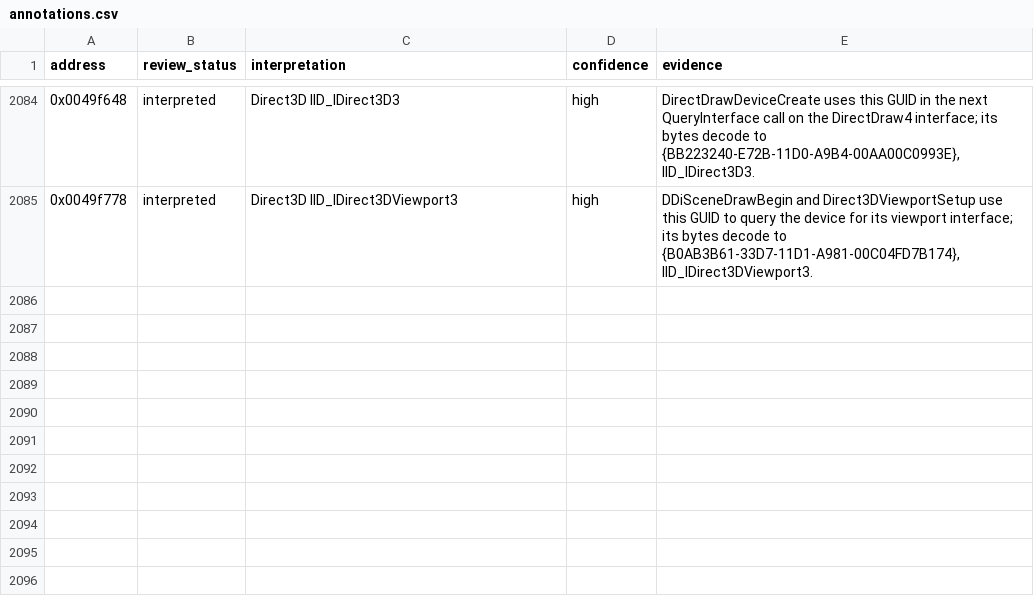
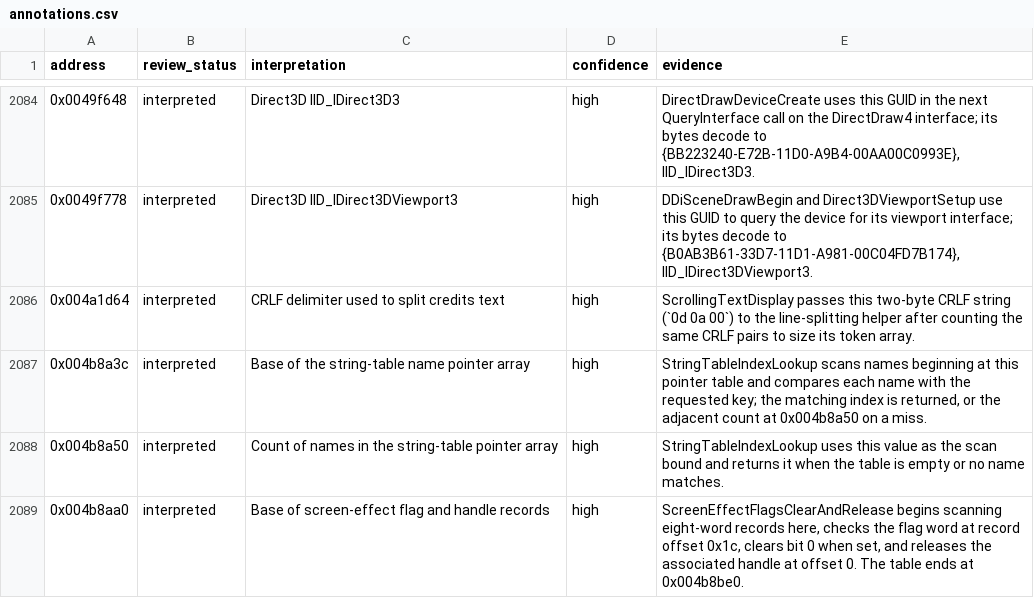
Before and after one commit to robbert229/lrr-portable, a CSV file: docs/dat/annotations.csv, drawn as a sheet; only a part is shown, gaps mark what is left out; the diff names each change by its address in the sheet, - before the commit and + after, or states it on an @@ line.

Commit message:
docs: map string and screen-effect tables

```diff
--- a/docs/dat/annotations.csv
+++ b/docs/dat/annotations.csv
+row 2086: 0x004a1d64 | interpreted | CRLF delimiter used to split credits text | high | ScrollingTextDisplay passes this two-byte CRLF string (`0d 0a 00`) to the line-splitting helper after counting the same CRLF pairs to size its token array.
+row 2087: 0x004b8a3c | interpreted | Base of the string-table name pointer array | high | StringTableIndexLookup scans names beginning at this pointer table and compares each name with the requested key; the matching index is returned, or the adjacent count at 0x004b8a50 on a miss.
+row 2088: 0x004b8a50 | interpreted | Count of names in the string-table pointer array | high | StringTableIndexLookup uses this value as the scan bound and returns it when the table is empty or no name matches.
+row 2089: 0x004b8aa0 | interpreted | Base of screen-effect flag and handle records | high | ScreenEffectFlagsClearAndRelease begins scanning eight-word records here, checks the flag word at record offset 0x1c, clears bit 0 when set, and releases the associated handle at offset 0. The table ends at 0x004b8be0.
```
Also changed, not shown: docs/dat/globals.csv.
